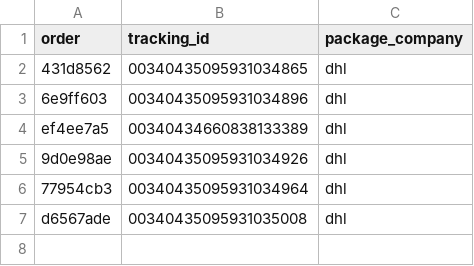
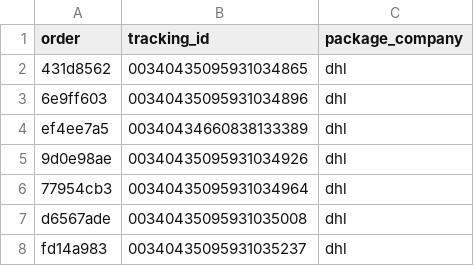
Before and after one commit to ads-dotcom/avocadoorderwalkiddycomlive, a CSV file: avocado_versand_export_final.csv, drawn as a sheet; the diff names each change by its address in the sheet, - before the commit and + after, or states it on an @@ line.

Commit message:
chore: update avocado_versand_export_final.csv (7 rows)

```diff
--- a/avocado_versand_export_final.csv
+++ b/avocado_versand_export_final.csv
+row 8: fd14a983 | 00340435095931035237 | dhl
```
